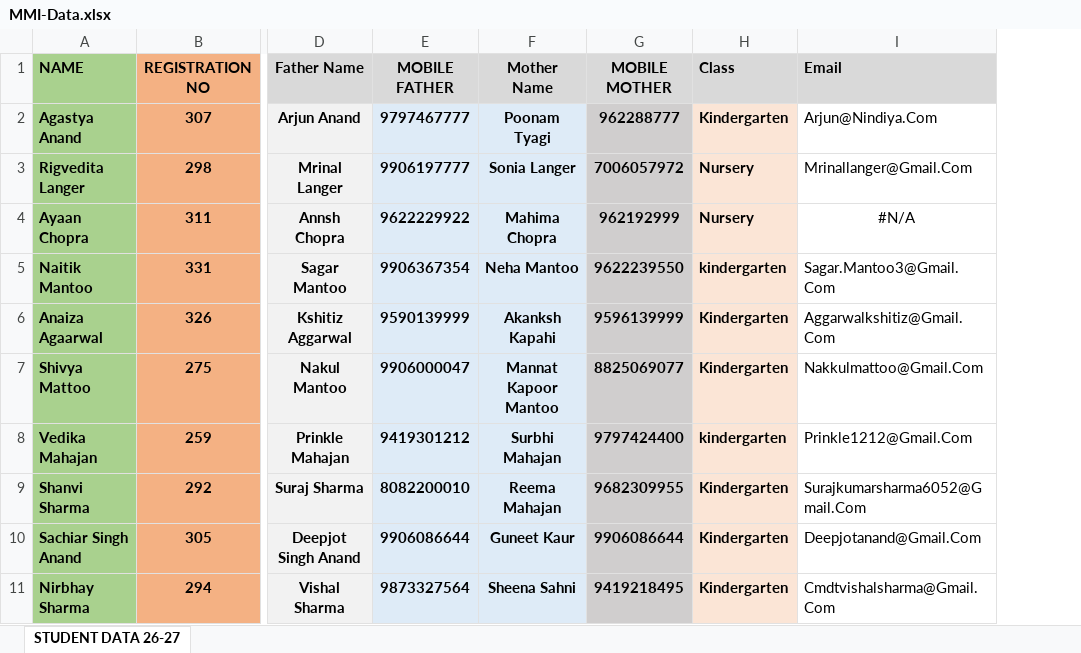
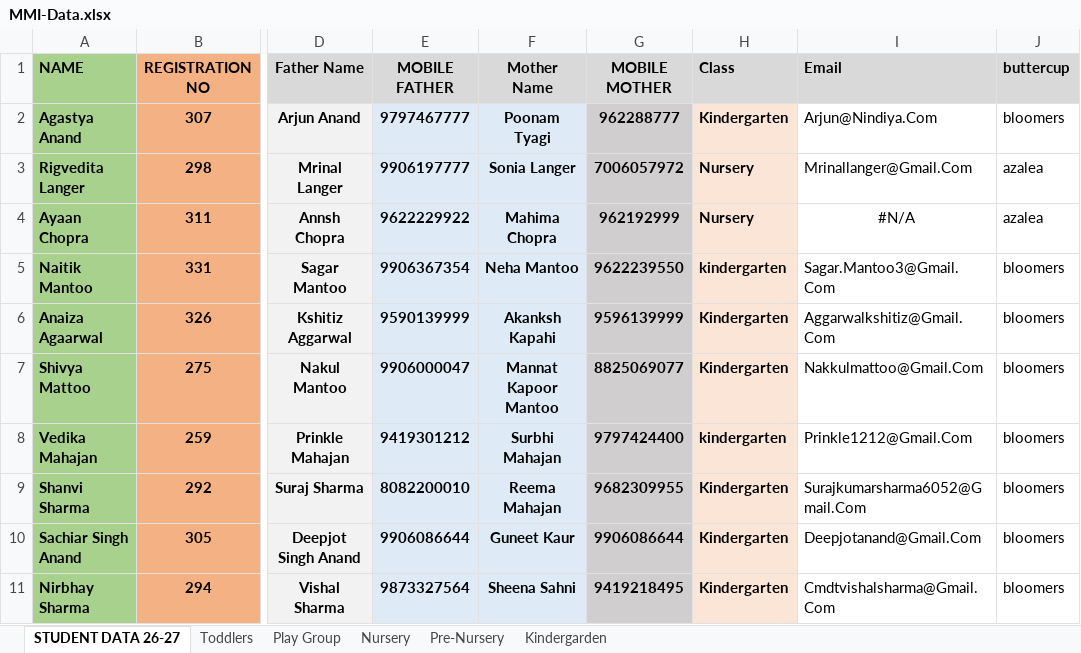
Before and after one commit to Jammu-MMI/mmi, an Excel workbook: csv/MMI-Data.xlsx, sheet STUDENT DATA 26-27, drawn as a sheet; only a part is shown, gaps mark what is left out; values as stored, in another font and other column widths than the file's, no borders; the diff names each change by its address in the sheet, - before the commit and + after, or states it on an @@ line.

```diff
--- a/csv/MMI-Data.xlsx (sheet STUDENT DATA 26-27)
+++ b/csv/MMI-Data.xlsx (sheet STUDENT DATA 26-27)
+sheet tab: Toddlers
+sheet tab: Play Group
+sheet tab: Nursery
+sheet tab: Pre-Nursery
+sheet tab: Kindergarden
+column J (buttercup), rows 2-11: bloomers | azalea | azalea | bloomers | bloomers | bloomers | bloomers | bloomers | bloomers | bloomers
```
Also changed, not shown: 6 other files.
